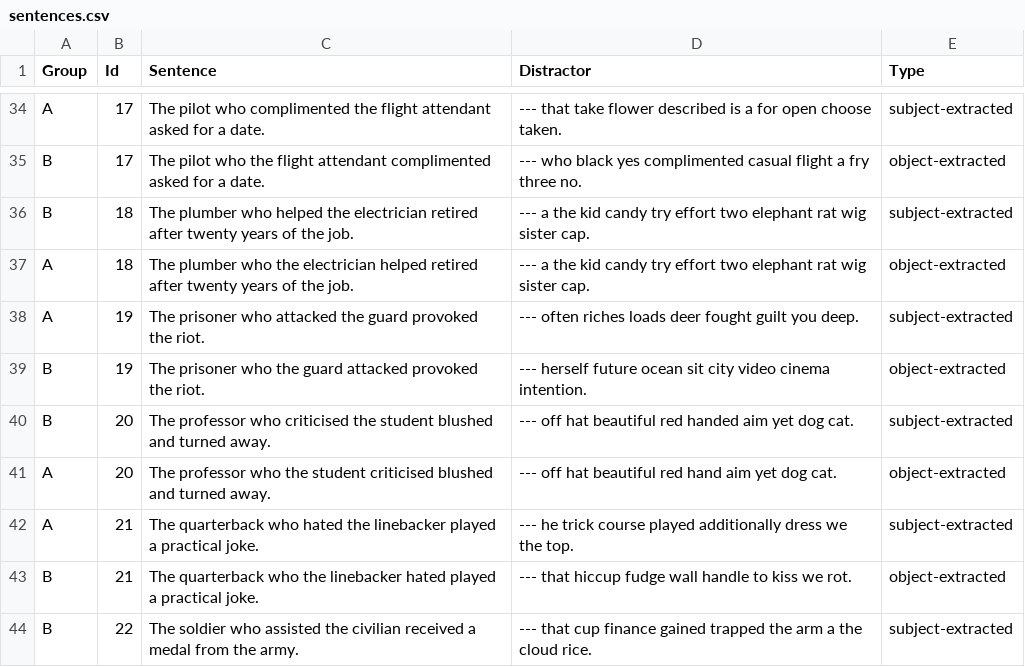
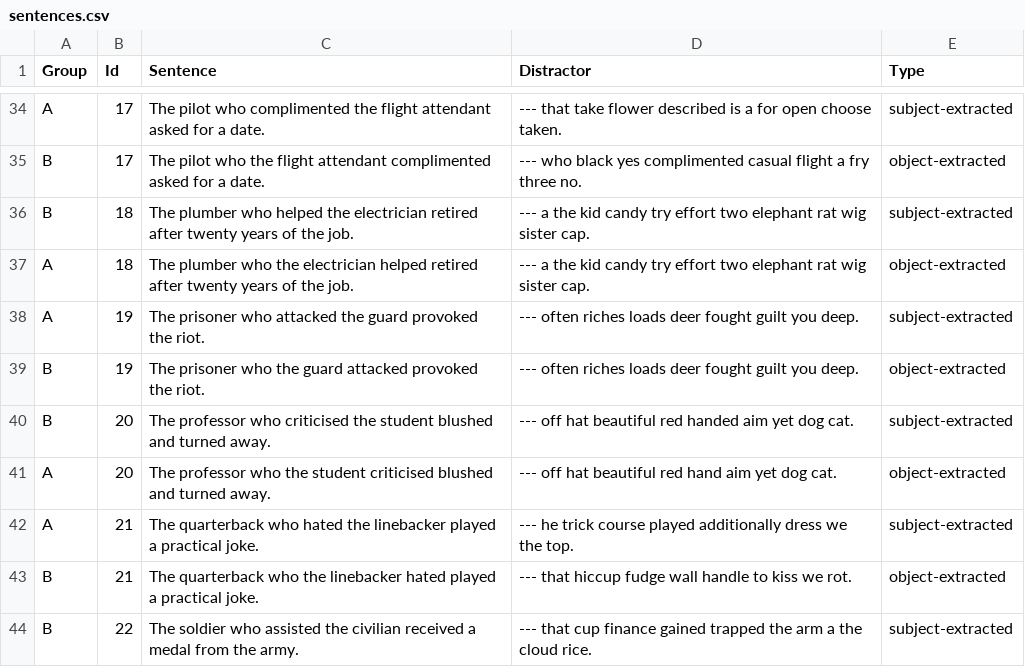
Before and after one commit to skeptikantin/mazetest, a CSV file: chunk_includes/sentences.csv, drawn as a sheet; only a part is shown, gaps mark what is left out.

Commit message:
Updated distractors

```diff
--- a/chunk_includes/sentences.csv
+++ b/chunk_includes/sentences.csv
@@ -38,3 +38,3 @@ A,18,The plumber who the electrician helped retired after twenty years of the jo
 A,19,The prisoner who attacked the guard provoked the riot.,--- often riches loads deer fought guilt you deep. ,subject-extracted
-B,19,The prisoner who the guard attacked provoked the riot.,--- herself future ocean sit city video cinema intention.,object-extracted
+B,19,The prisoner who the guard attacked provoked the riot.,--- often riches loads deer fought guilt you deep. ,object-extracted
 B,20,The professor who criticised the student blushed and turned away.,--- off hat beautiful red handed aim yet dog cat.,subject-extracted
```
Also changed, not shown: 3 other files.
